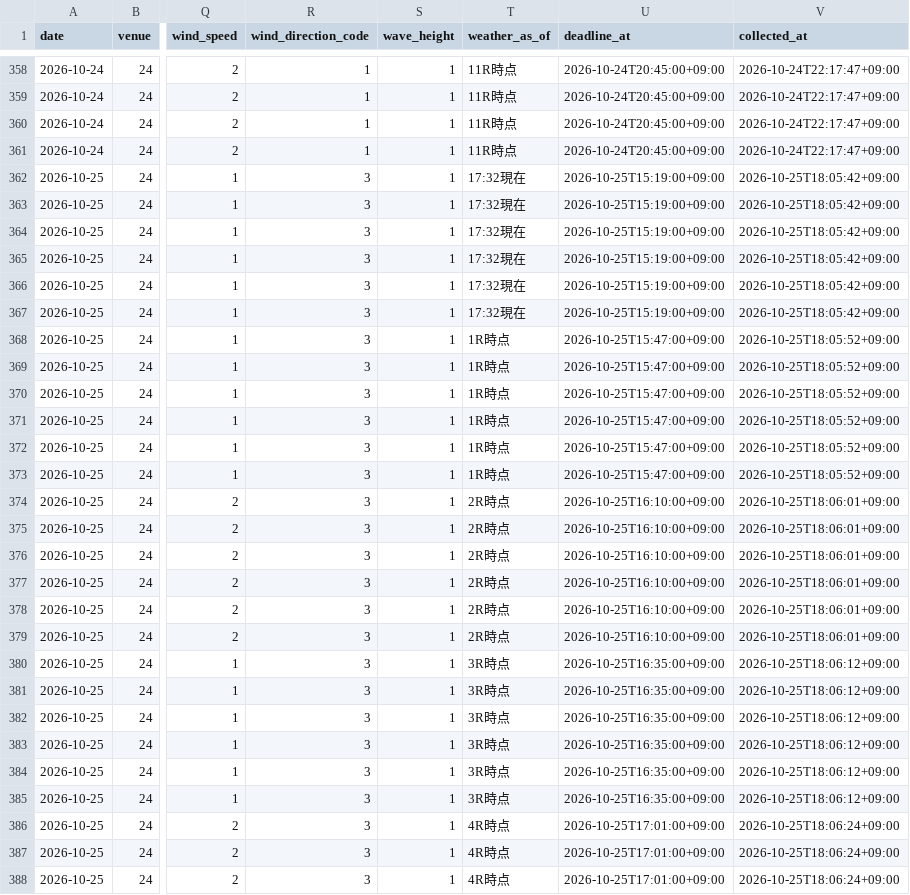
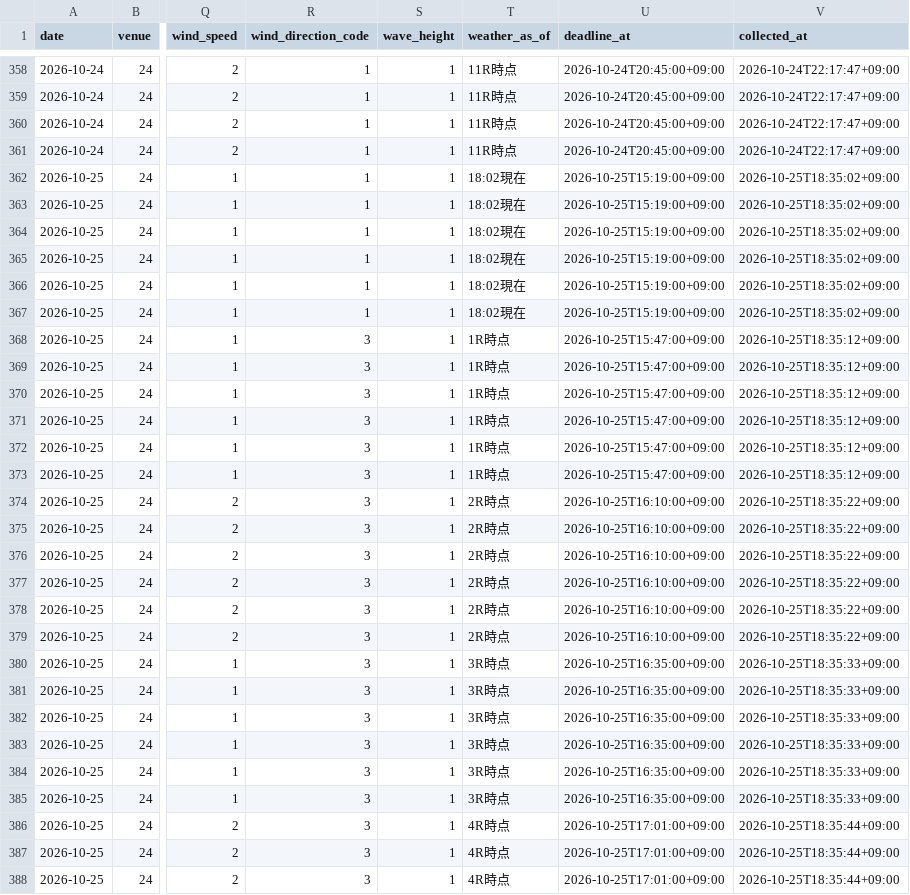
Before and after one commit to kasiwazakilove292-gif/boat-ai-app, a CSV file: data/omura_beforeinfo.csv, drawn as a sheet; only a part is shown, gaps mark what is left out; the diff covers the shown part only; the diff names each change by its address in the sheet, - before the commit and + after, or states it on an @@ line.

```diff
--- a/data/omura_beforeinfo.csv
+++ b/data/omura_beforeinfo.csv
-R362:R367 (wind_direction_code): 3
+R362:R367 (wind_direction_code): 1
-T362:T367 (weather_as_of): 17:32現在
+T362:T367 (weather_as_of): 18:02現在
-V362:V367 (collected_at): 2026-10-25T18:05:42+09:00
+V362:V367 (collected_at): 2026-10-25T18:35:02+09:00
-V368:V373 (collected_at): 2026-10-25T18:05:52+09:00
+V368:V373 (collected_at): 2026-10-25T18:35:12+09:00
-V374:V379 (collected_at): 2026-10-25T18:06:01+09:00
+V374:V379 (collected_at): 2026-10-25T18:35:22+09:00
-V380:V385 (collected_at): 2026-10-25T18:06:12+09:00
+V380:V385 (collected_at): 2026-10-25T18:35:33+09:00
-V386:V388 (collected_at): 2026-10-25T18:06:24+09:00
+V386:V388 (collected_at): 2026-10-25T18:35:44+09:00
```
Also changed, not shown: 142 edited cells elsewhere in this file, data/beforeinfo/2026-10-25.csv, 1 other file.
